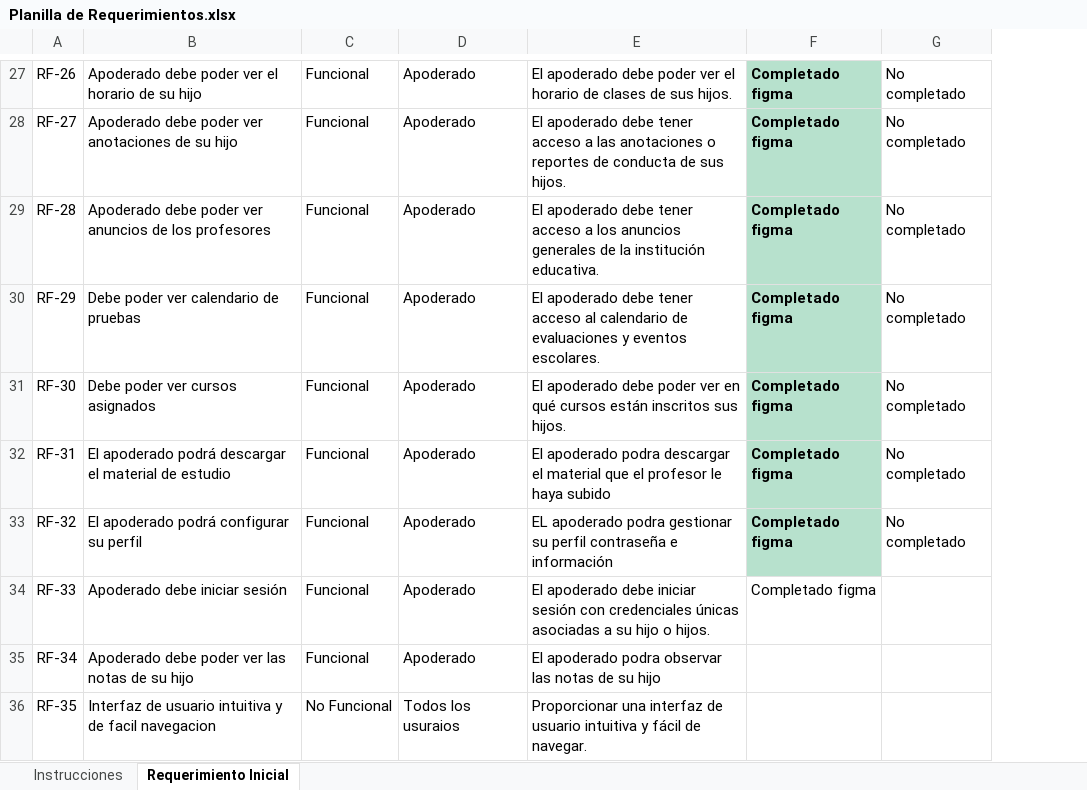
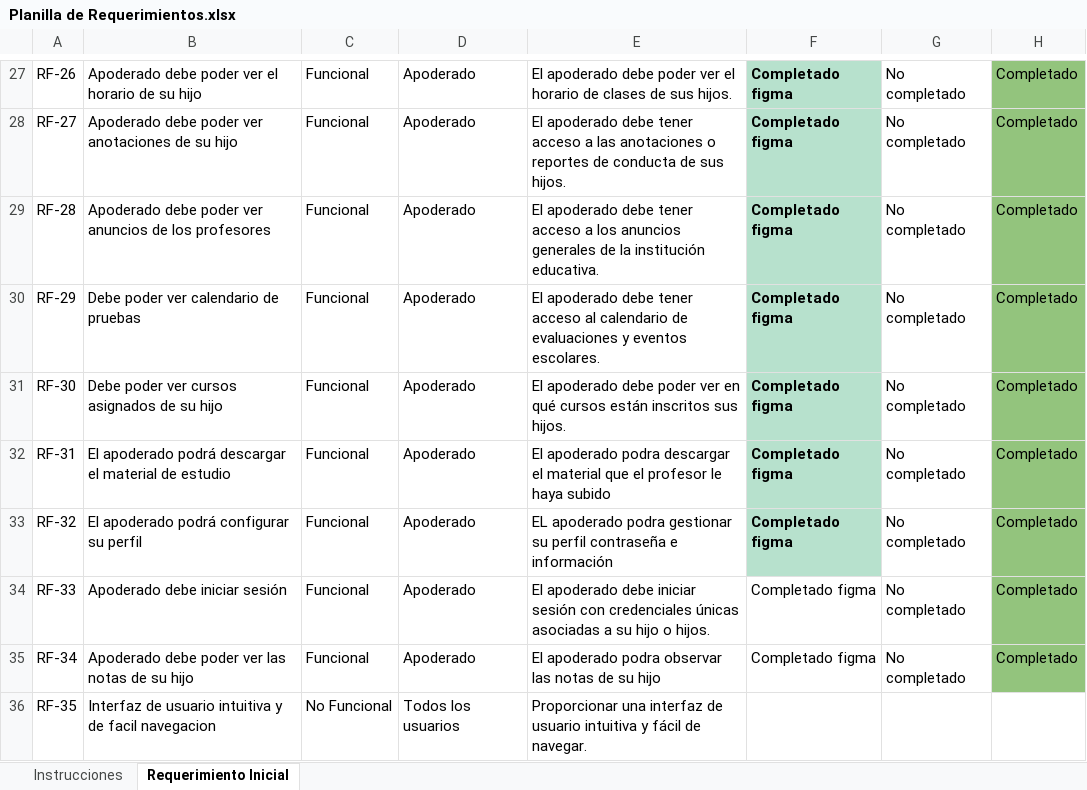
Before and after one commit to LucasElRojo/proyecto-portal-academico-2024, an Excel workbook: Fase 1/Evidencias grupales/Planilla de Requerimientos.xlsx, sheet Requerimiento Inicial, drawn as a sheet; only a part is shown, gaps mark what is left out; values as stored, in another font and other column widths than the file's, no borders; charts and pictures and conditional formats not drawn; the diff covers the shown part only; the diff names each change by its address in the sheet, - before the commit and + after, or states it on an @@ line.

Commit message:
Cambios planilla

```diff
--- a/Fase 1/Evidencias grupales/Planilla de Requerimientos.xlsx (sheet Requerimiento Inicial)
+++ b/Fase 1/Evidencias grupales/Planilla de Requerimientos.xlsx (sheet Requerimiento Inicial)
+column H, rows 27-35: all Completado
-B31: Debe poder ver cursos asignados
+B31: Debe poder ver cursos asignados de su hijo
-G34:G35: (empty)
+G34:G35: No completado
-F35: (empty)
+F35: Completado figma
-D36: Todos los usuraios
+D36: Todos los usuarios
```
Also changed, not shown: 8 edited cells elsewhere in this sheet, sheet Instrucciones.
